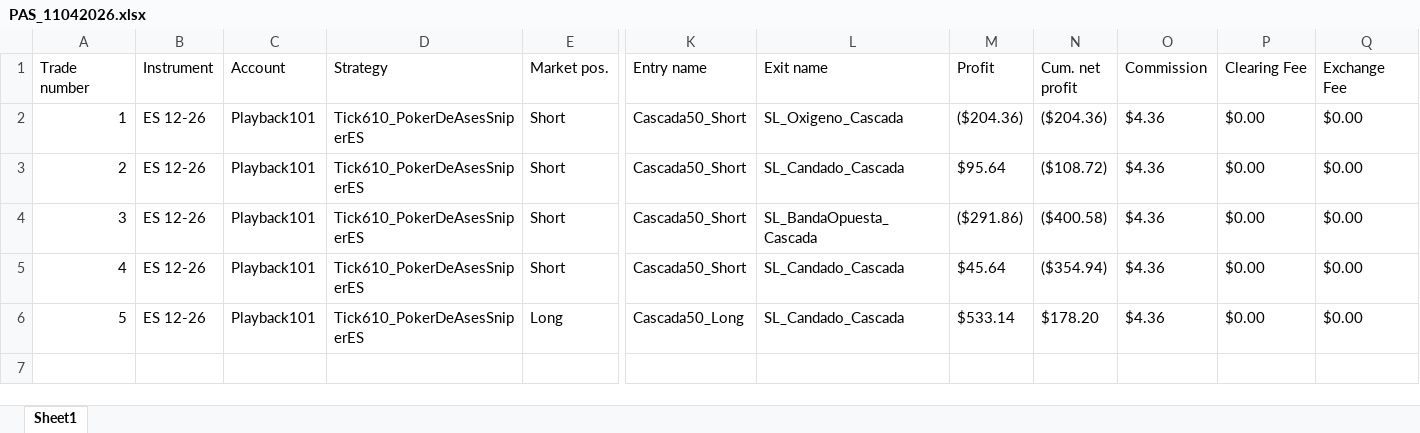
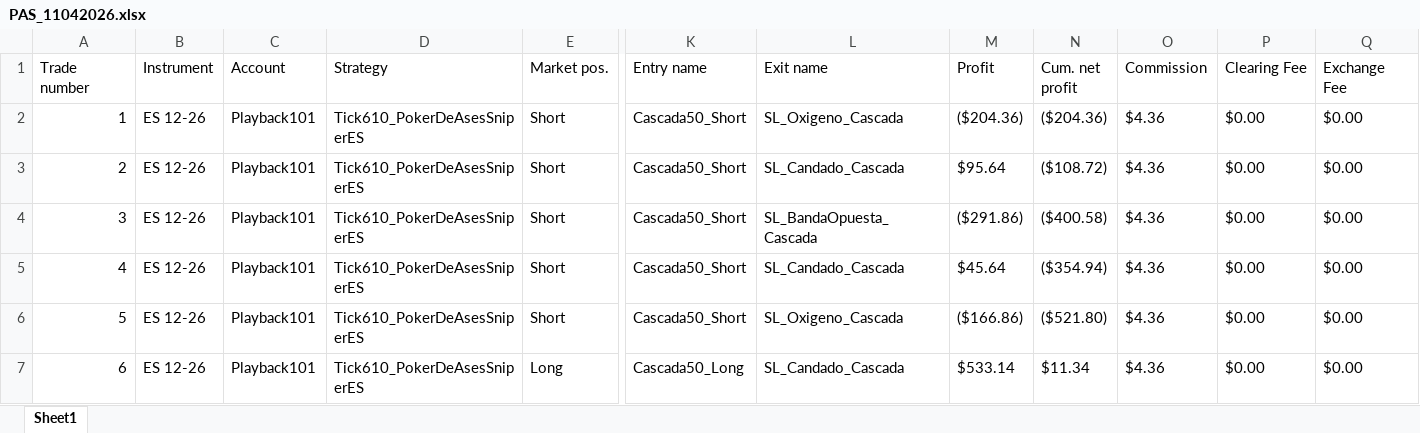
Before and after one commit to cvegabello/EstrategiasNT8, an Excel workbook: ReportesTrades/PokerDeAses/Version 13.2/PAS_11042026.xlsx, sheet Sheet1, drawn as a sheet; only a part is shown, gaps mark what is left out; values as stored, in another font and other column widths than the file's, no borders; addresses are those after the commit; rows hold the shown columns only; the diff names each change by its address in the sheet, - before the commit and + after, or states it on an @@ line.

Commit message:
feat(v14.1): agregar respiro de penetracion configurable (2 ticks) al trailing stop de Banda 1.75 en Cascada

```diff
--- a/ReportesTrades/PokerDeAses/Version 13.2/PAS_11042026.xlsx (sheet Sheet1)
+++ b/ReportesTrades/PokerDeAses/Version 13.2/PAS_11042026.xlsx (sheet Sheet1)
+row 6: 5 | ES 12-26 | Playback101 | Tick610_PokerDeAsesSniperES | Short | Cascada50_Short | SL_Oxigeno_Cascada | ($166.86) | ($521.80) | $4.36 | $0.00 | $0.00
@@ column A (Trade number) renumbered from row 7 down @@
-N7 (Cum. net profit): $178.20
+N7 (Cum. net profit): $11.34
```
Also changed, not shown: ReportesTrades/PokerDeAses/Version 13.2/PAS_11022026.xlsx, 3 other files.
